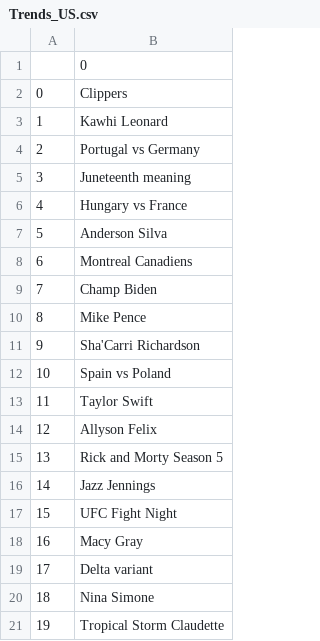
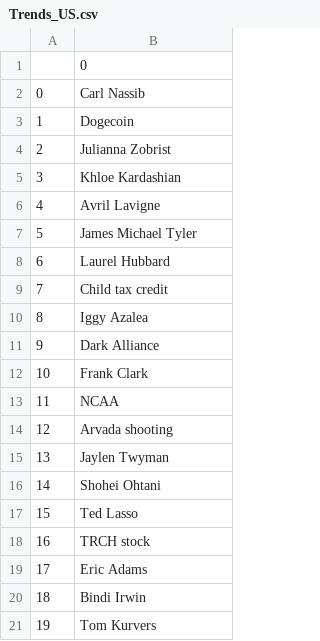
Before and after one commit to Jsgithubchannel/livetrends, a CSV file: Trends/Trends_US.csv, drawn as a sheet.

```diff
--- a/Trends/Trends_US.csv
+++ b/Trends/Trends_US.csv
@@ -1,21 +1,21 @@
 ,0
-0,Clippers
-1,Kawhi Leonard
-2,Portugal vs Germany
-3,Juneteenth meaning
-4,Hungary vs France
-5,Anderson Silva
-6,Montreal Canadiens
-7,Champ Biden
-8,Mike Pence
-9,Sha'Carri Richardson
-10,Spain vs Poland
-11,Taylor Swift
-12,Allyson Felix
-13,Rick and Morty Season 5
-14,Jazz Jennings
-15,UFC Fight Night
-16,Macy Gray
-17,Delta variant
-18,Nina Simone
-19,Tropical Storm Claudette
+0,Carl Nassib
+1,Dogecoin
+2,Julianna Zobrist
+3,Khloe Kardashian
+4,Avril Lavigne
+5,James Michael Tyler
+6,Laurel Hubbard
+7,Child tax credit
+8,Iggy Azalea
+9,Dark Alliance
+10,Frank Clark
+11,NCAA
+12,Arvada shooting
+13,Jaylen Twyman
+14,Shohei Ohtani
+15,Ted Lasso
+16,TRCH stock
+17,Eric Adams
+18,Bindi Irwin
+19,Tom Kurvers
```
Also changed, not shown: Trends/Trends_uk.csv, 6 other files.
